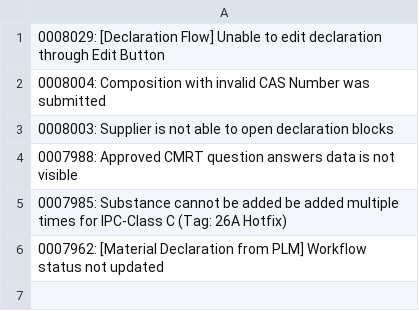
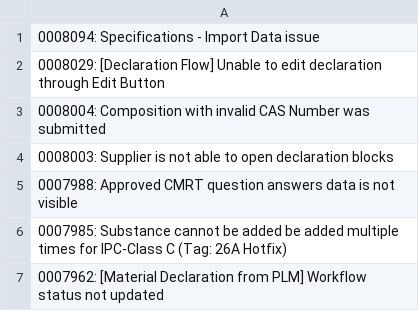
Before and after one commit to HZM-W/my-dashboard, a CSV file: 26A_Report/bugs.csv, drawn as a sheet.

```diff
--- a/26A_Report/bugs.csv
+++ b/26A_Report/bugs.csv
@@ -1 +1,2 @@
+0008094: Specifications - Import Data issue
 0008029: [Declaration Flow] Unable to edit declaration through Edit Button
```
Also changed, not shown: 26A_Report/dateClosevsNew.csv, 26A_Report/master_bugs.csv.
